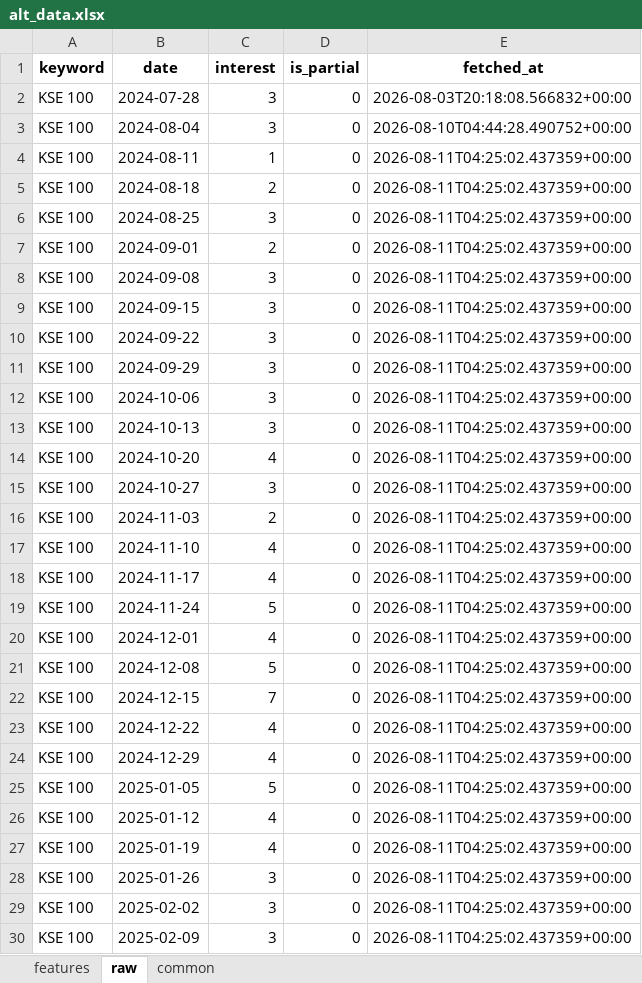
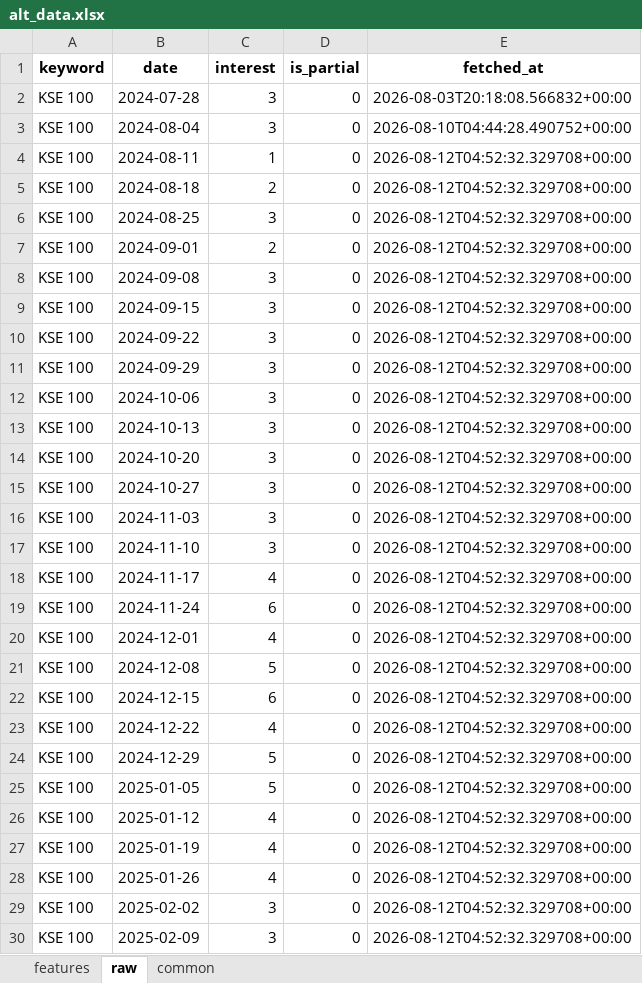
Before and after one commit to Alphaworkss/Fund-Forge, an Excel workbook: Google_Trends_Pipeline/alt_data.xlsx, sheet raw, drawn as a sheet; only a part is shown; values as stored, in another font and other column widths than the file's, no borders; the diff covers the shown part only; the diff names each change by its address in the sheet, - before the commit and + after, or states it on an @@ line.

```diff
--- a/Google_Trends_Pipeline/alt_data.xlsx (sheet raw)
+++ b/Google_Trends_Pipeline/alt_data.xlsx (sheet raw)
-E4:E30 (fetched_at): 2026-08-11T04:25:02.437359+00:00
+E4:E30 (fetched_at): 2026-08-12T04:52:32.329708+00:00
-C14 (interest): 4
+C14 (interest): 3
-C16 (interest): 2
+C16 (interest): 3
-C17 (interest): 4
+C17 (interest): 3
-C19 (interest): 5
+C19 (interest): 6
-C22 (interest): 7
+C22 (interest): 6
-C24 (interest): 4
+C24 (interest): 5
-C28 (interest): 3
+C28 (interest): 4
```
Also changed, not shown: 686 edited cells elsewhere in this sheet, sheet features, sheet common, 1 other file.
